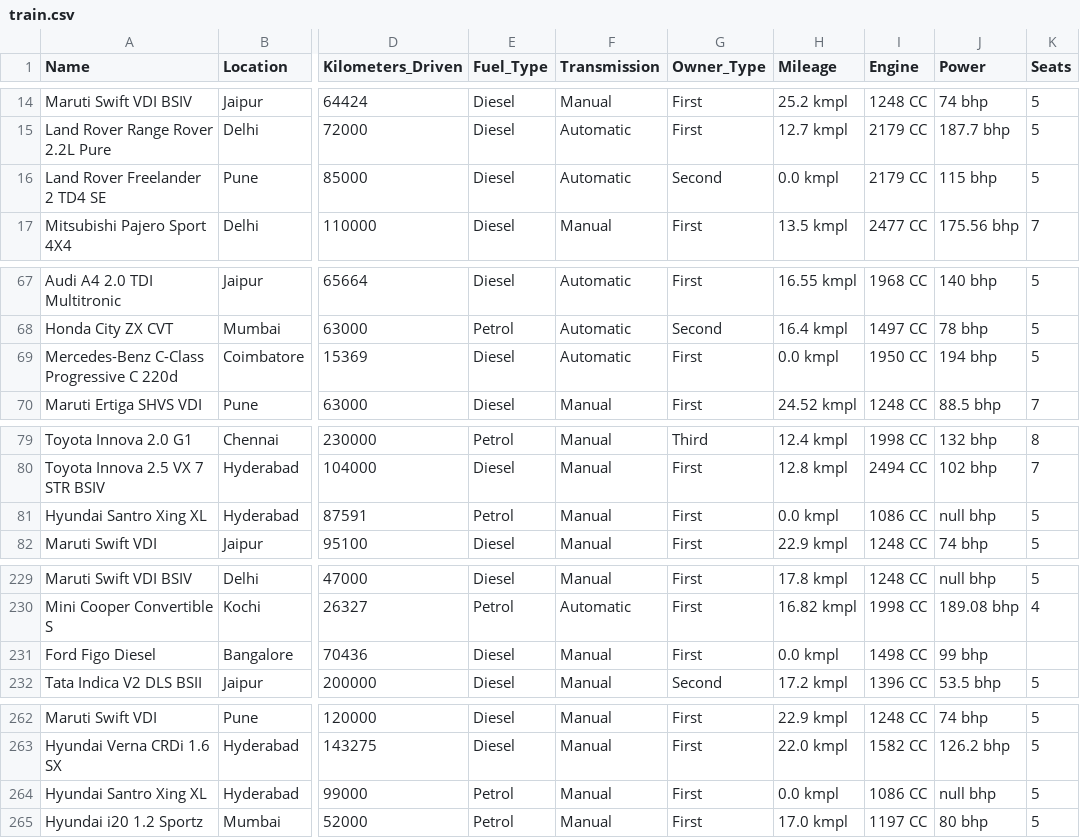
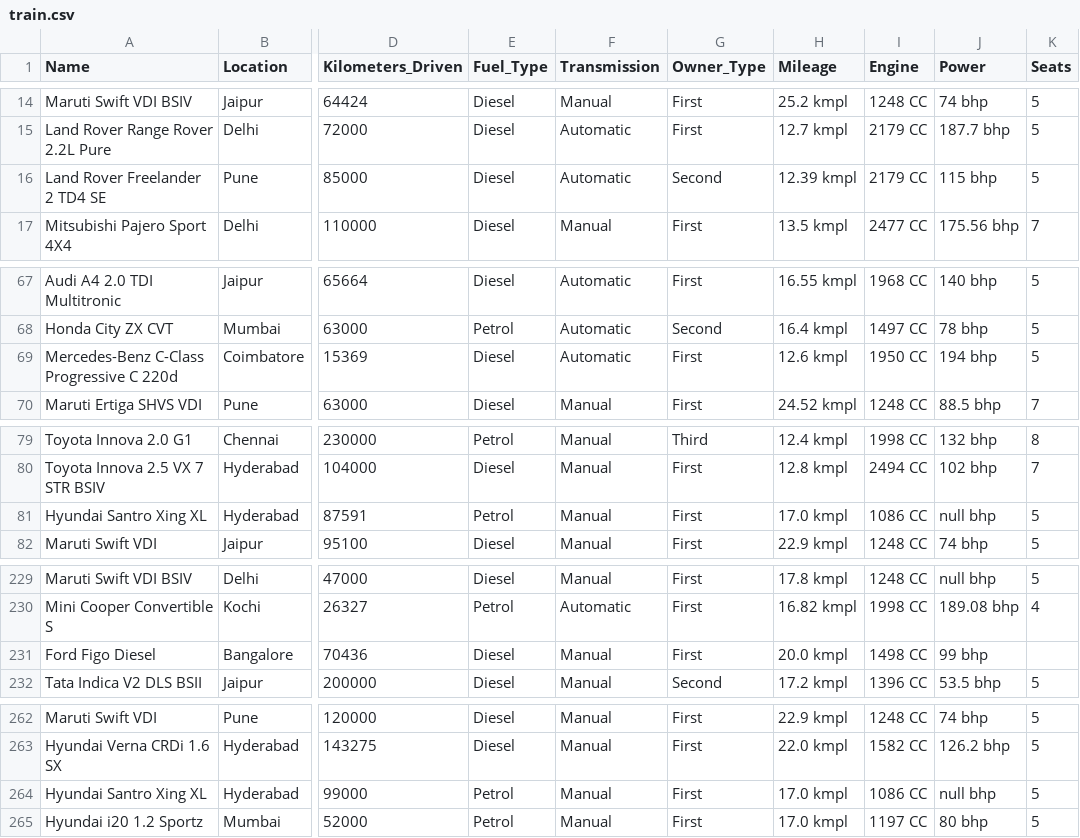
Before and after one commit to joeanton719/My-Data-Science-Projects, a CSV file: 6. Used Car Price Prediction/datasets/train.csv, drawn as a sheet; only a part is shown, gaps mark what is left out; the diff covers the shown part only; the diff names each change by its address in the sheet, - before the commit and + after, or states it on an @@ line.

```diff
--- a/6. Used Car Price Prediction/datasets/train.csv
+++ b/6. Used Car Price Prediction/datasets/train.csv
-H16 (Mileage): 0.0 kmpl
+H16 (Mileage): 12.39 kmpl
-H69 (Mileage): 0.0 kmpl
+H69 (Mileage): 12.6 kmpl
-H81 (Mileage): 0.0 kmpl
+H81 (Mileage): 17.0 kmpl
-H231 (Mileage): 0.0 kmpl
+H231 (Mileage): 20.0 kmpl
-H264 (Mileage): 0.0 kmpl
+H264 (Mileage): 17.0 kmpl
```
Also changed, not shown: 44 edited cells elsewhere in this file, 1 other file.
